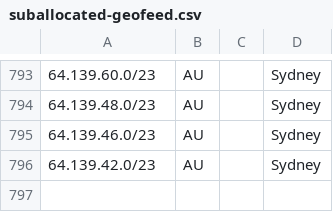
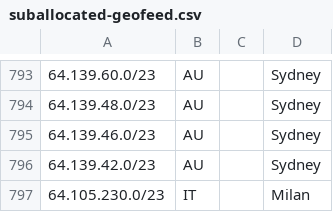
Before and after one commit to code200noc/code200noc.github.io, a CSV file: suballocated-geofeed.csv, drawn as a sheet; only a part is shown, gaps mark what is left out.

Commit message:
Update suballocated-geofeed.csv

```diff
--- a/suballocated-geofeed.csv
+++ b/suballocated-geofeed.csv
@@ -796 +796,2 @@
 64.139.42.0/23,AU,,Sydney,
+64.105.230.0/23,IT,,Milan,
```
